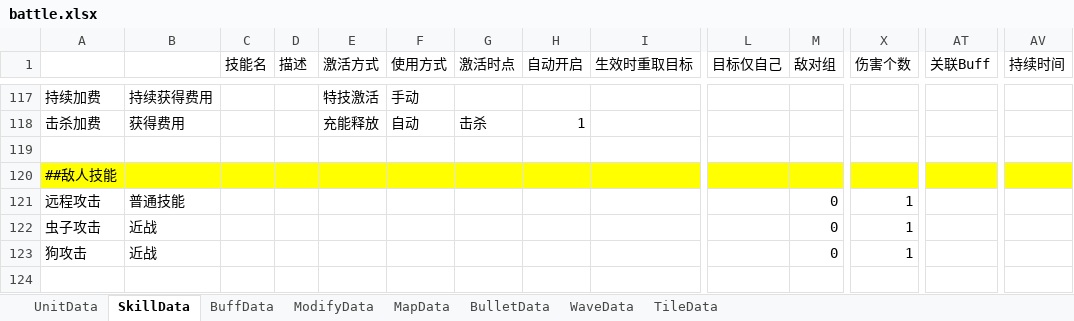
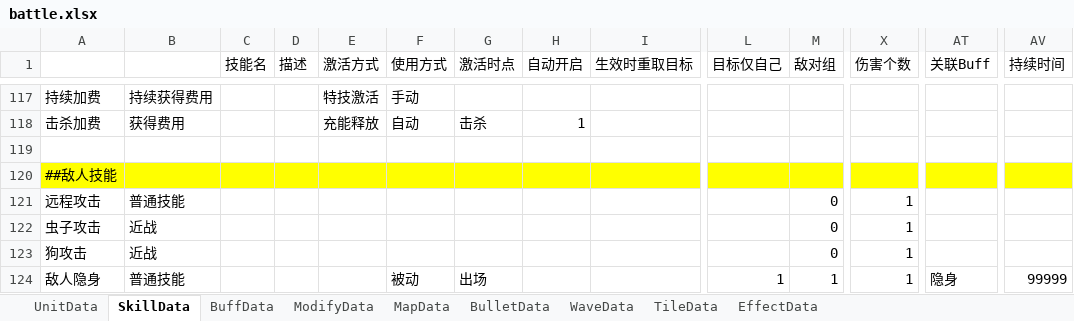
Before and after one commit to Mikez06/Arknight--, an Excel workbook: Excel/battle.xlsx, sheet SkillData, drawn as a sheet; only a part is shown, gaps mark what is left out; values as stored, in another font and other column widths than the file's, no borders; rows hold the shown columns only; the diff names each change by its address in the sheet, - before the commit and + after, or states it on an @@ line.

```diff
--- a/Excel/battle.xlsx (sheet SkillData)
+++ b/Excel/battle.xlsx (sheet SkillData)
+sheet tab: EffectData
+row 124: 敌人隐身 | 普通技能 |  |  |  | 被动 | 出场 |  |  | 1 | 1 | 1 | 隐身 | 99999
```
Also changed, not shown: sheet UnitData, sheet WaveData, sheet BuffData, 18 other files.
